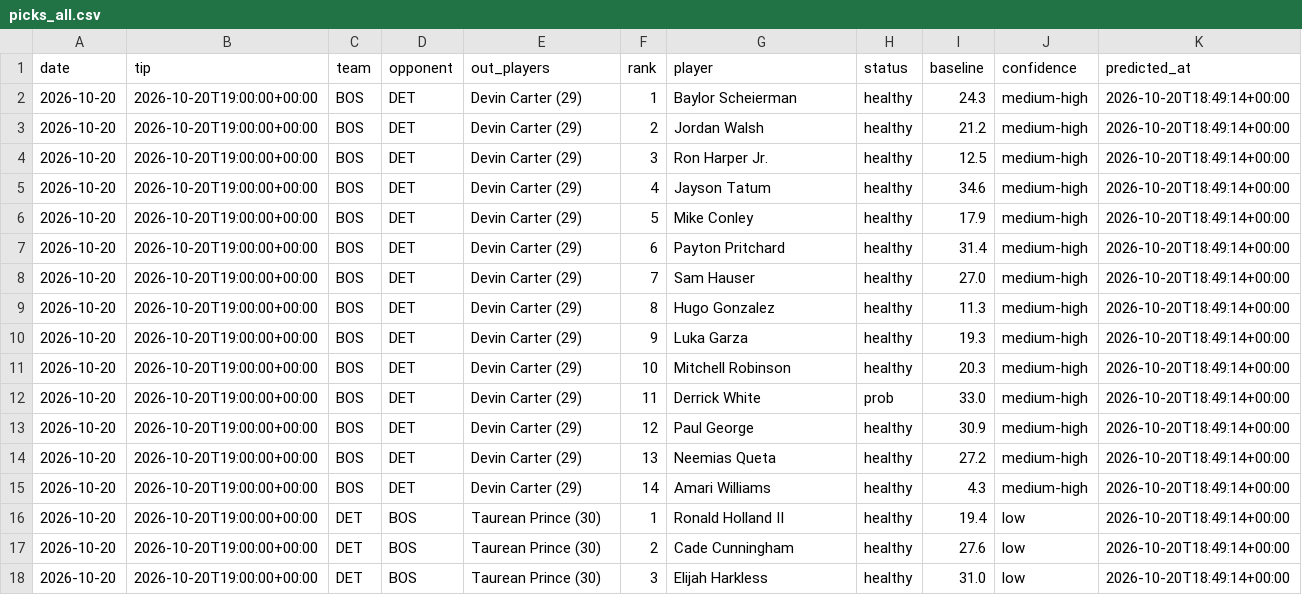
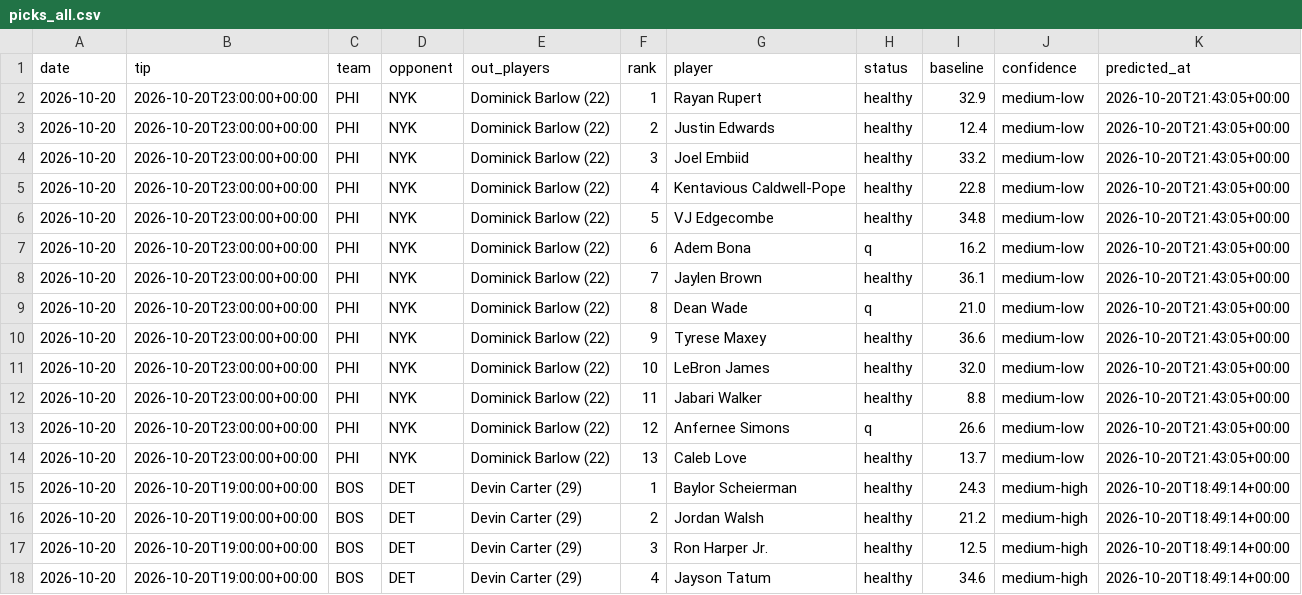
Before and after one commit to lukemaass-hub/nba-board, a CSV file: backtest/live/picks_all.csv, drawn as a sheet; only a part is shown; the shorter side is filled out with more unchanged rows; the diff names each change by its address in the sheet, - before the commit and + after, or states it on an @@ line.

```diff
--- a/backtest/live/picks_all.csv
+++ b/backtest/live/picks_all.csv
+row 2: 2026-10-20 | 2026-10-20T23:00:00+00:00 | PHI | NYK | Dominick Barlow (22) | 1 | Rayan Rupert | healthy | 32.9 | medium-low | 2026-10-20T21:43:05+00:00
+row 3: 2026-10-20 | 2026-10-20T23:00:00+00:00 | PHI | NYK | Dominick Barlow (22) | 2 | Justin Edwards | healthy | 12.4 | medium-low | 2026-10-20T21:43:05+00:00
+row 4: 2026-10-20 | 2026-10-20T23:00:00+00:00 | PHI | NYK | Dominick Barlow (22) | 3 | Joel Embiid | healthy | 33.2 | medium-low | 2026-10-20T21:43:05+00:00
+row 5: 2026-10-20 | 2026-10-20T23:00:00+00:00 | PHI | NYK | Dominick Barlow (22) | 4 | Kentavious Caldwell-Pope | healthy | 22.8 | medium-low | 2026-10-20T21:43:05+00:00
+row 6: 2026-10-20 | 2026-10-20T23:00:00+00:00 | PHI | NYK | Dominick Barlow (22) | 5 | VJ Edgecombe | healthy | 34.8 | medium-low | 2026-10-20T21:43:05+00:00
+row 7: 2026-10-20 | 2026-10-20T23:00:00+00:00 | PHI | NYK | Dominick Barlow (22) | 6 | Adem Bona | q | 16.2 | medium-low | 2026-10-20T21:43:05+00:00
+row 8: 2026-10-20 | 2026-10-20T23:00:00+00:00 | PHI | NYK | Dominick Barlow (22) | 7 | Jaylen Brown | healthy | 36.1 | medium-low | 2026-10-20T21:43:05+00:00
+row 9: 2026-10-20 | 2026-10-20T23:00:00+00:00 | PHI | NYK | Dominick Barlow (22) | 8 | Dean Wade | q | 21.0 | medium-low | 2026-10-20T21:43:05+00:00
+row 10: 2026-10-20 | 2026-10-20T23:00:00+00:00 | PHI | NYK | Dominick Barlow (22) | 9 | Tyrese Maxey | healthy | 36.6 | medium-low | 2026-10-20T21:43:05+00:00
+row 11: 2026-10-20 | 2026-10-20T23:00:00+00:00 | PHI | NYK | Dominick Barlow (22) | 10 | LeBron James | healthy | 32.0 | medium-low | 2026-10-20T21:43:05+00:00
+row 12: 2026-10-20 | 2026-10-20T23:00:00+00:00 | PHI | NYK | Dominick Barlow (22) | 11 | Jabari Walker | healthy | 8.8 | medium-low | 2026-10-20T21:43:05+00:00
+row 13: 2026-10-20 | 2026-10-20T23:00:00+00:00 | PHI | NYK | Dominick Barlow (22) | 12 | Anfernee Simons | q | 26.6 | medium-low | 2026-10-20T21:43:05+00:00
+row 14: 2026-10-20 | 2026-10-20T23:00:00+00:00 | PHI | NYK | Dominick Barlow (22) | 13 | Caleb Love | healthy | 13.7 | medium-low | 2026-10-20T21:43:05+00:00
```
Also changed, not shown: 1 other file.
